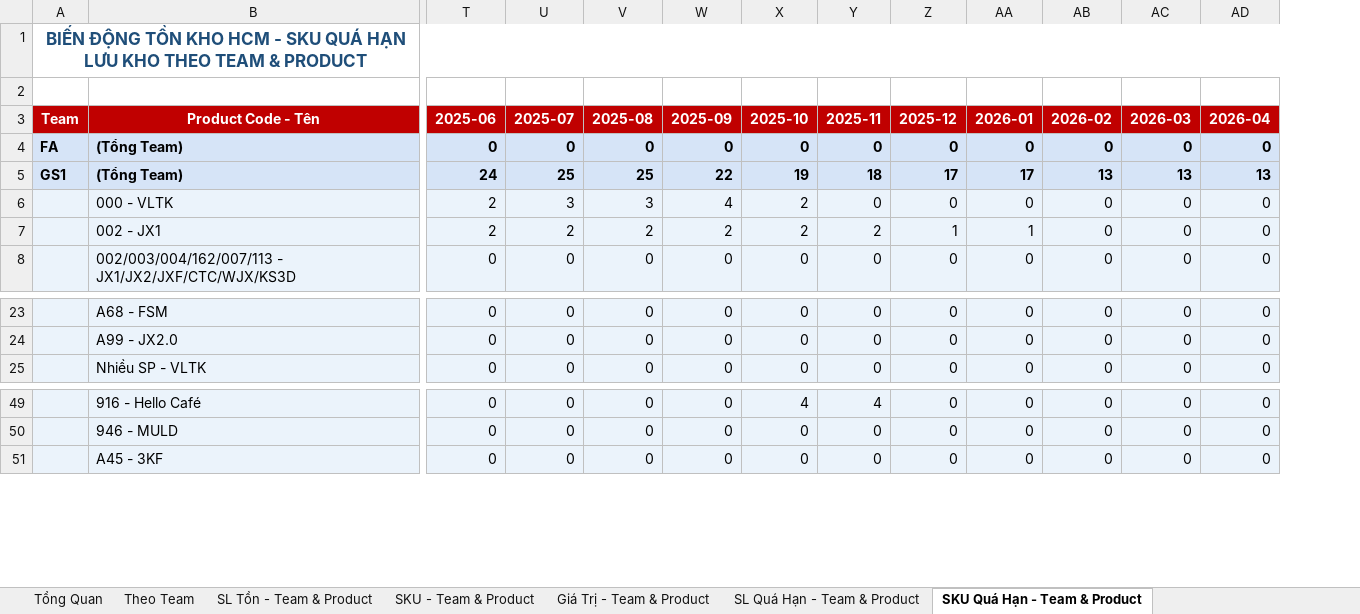
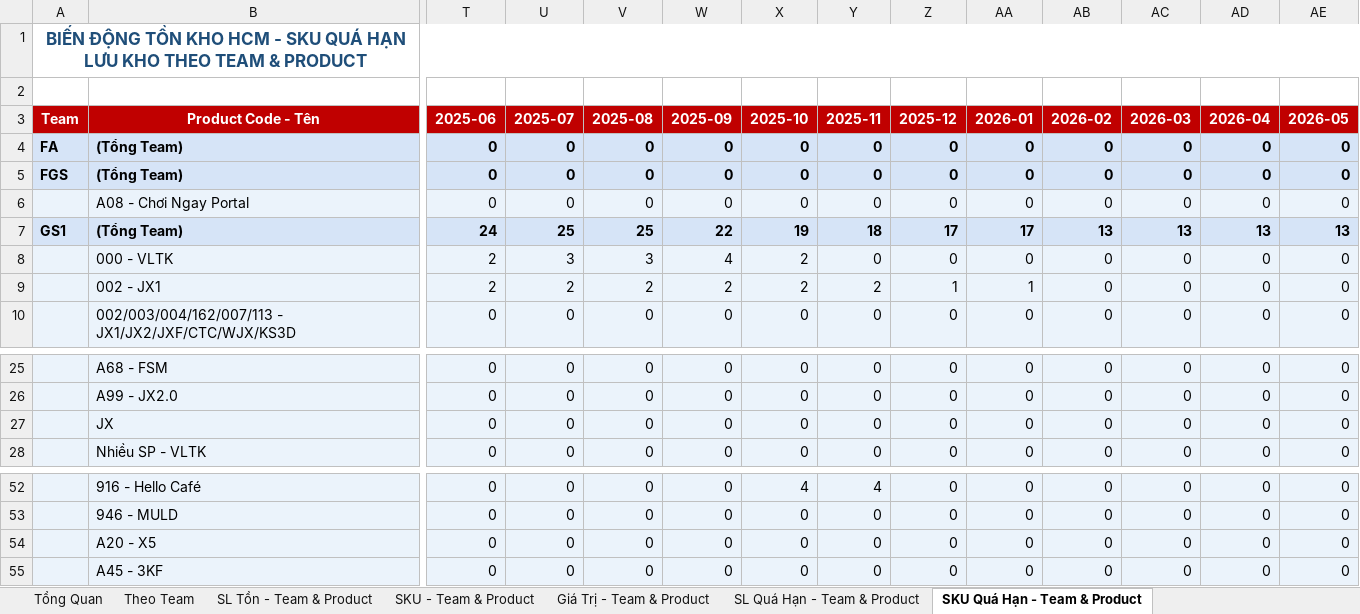
Before and after one commit to thamtunhut/bctk, an Excel workbook: BaoCao_BienDong_TonKho_HCM.xlsx, sheet SKU Quá Hạn - Team & Product, drawn as a sheet; only a part is shown, gaps mark what is left out; values as stored, in another font and other column widths than the file's, no borders; addresses are those after the commit; rows hold the shown columns only; the diff names each change by its address in the sheet, - before the commit and + after, or states it on an @@ line.

```diff
--- a/BaoCao_BienDong_TonKho_HCM.xlsx (sheet SKU Quá Hạn - Team & Product)
+++ b/BaoCao_BienDong_TonKho_HCM.xlsx (sheet SKU Quá Hạn - Team & Product)
+column AE (2026-05), row 4: 0; rows 7-10: 13 | 0 | 0 | 0; rows 25-26: 0 | 0; row 28: 0; rows 52-53: 0 | 0; row 55: 0
+row 5: FGS | (Tổng Team) | 0 | 0 | 0 | 0 | 0 | 0 | 0 | 0 | 0 | 0 | 0 | 0
+row 6:  | A08 - Chơi Ngay Portal | 0 | 0 | 0 | 0 | 0 | 0 | 0 | 0 | 0 | 0 | 0 | 0
+row 27:  | JX | 0 | 0 | 0 | 0 | 0 | 0 | 0 | 0 | 0 | 0 | 0 | 0
+row 54:  | A20 - X5 | 0 | 0 | 0 | 0 | 0 | 0 | 0 | 0 | 0 | 0 | 0 | 0
```
Also changed, not shown: sheet Theo Team, sheet SKU - Team & Product, sheet SL Quá Hạn - Team & Product, sheet SL Tồn - Team & Product, sheet GT Quá Hạn - Team & Product, sheet Giá Trị - Team & Product, 1 more sheet, 2 other files.
